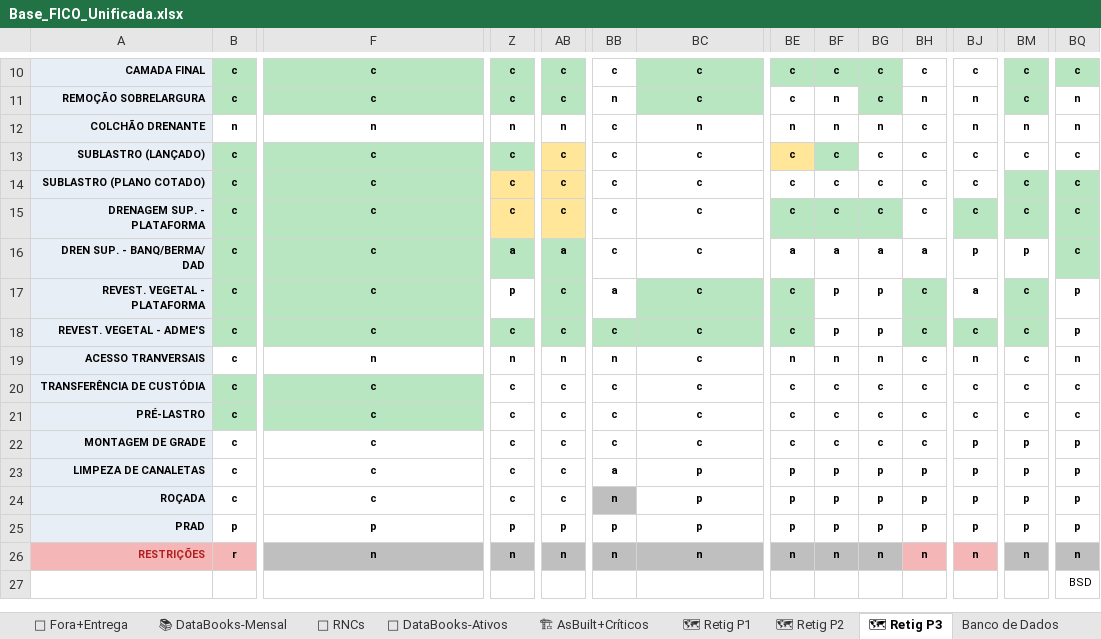
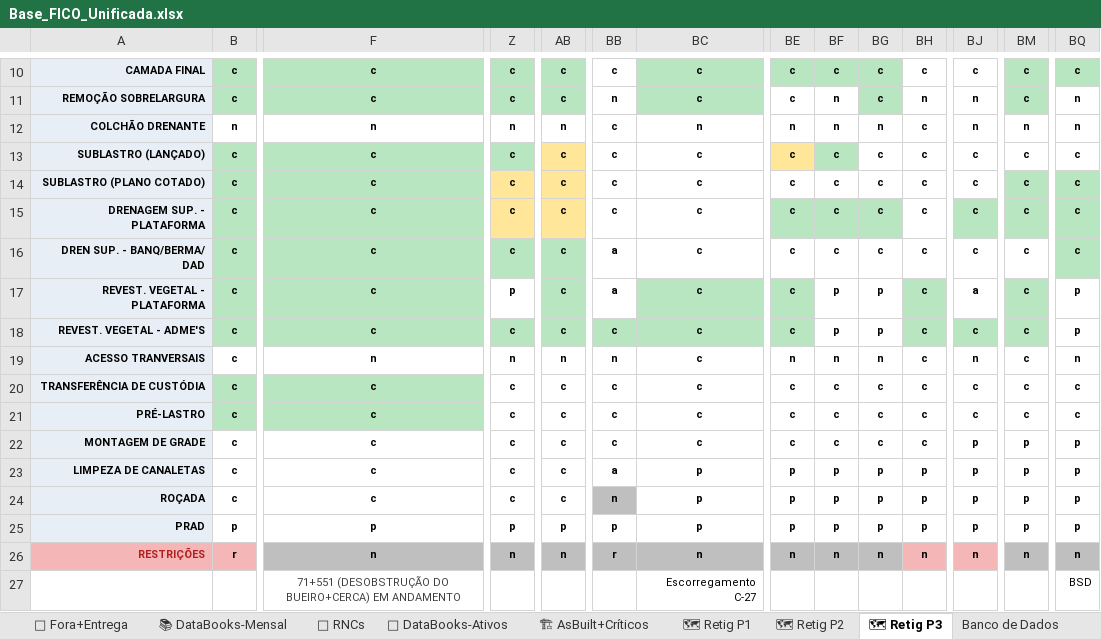
Before and after one commit to automacaofico/base_fico_unificada, an Excel workbook: Base_FICO_Unificada.xlsx, sheet 🗺 Retig P3, drawn as a sheet; only a part is shown, gaps mark what is left out; values as stored, in another font and other column widths than the file's, no borders; conditional formats not drawn; removed rows and columns are numbered as before the commit, all else as after; rows hold the shown columns only; the diff names each change by its address in the sheet, - before the commit and + after, or states it on an @@ line.

```diff
--- a/Base_FICO_Unificada.xlsx (sheet 🗺 Retig P3)
+++ b/Base_FICO_Unificada.xlsx (sheet 🗺 Retig P3)
-Z16: a
+Z16: c
-AB16: a
+AB16: c
-BB16: c
+BB16: a
-BE16: a
+BE16: c
-BF16: a
+BF16: c
-BG16: a
+BG16: c
-BH16: a
+BH16: c
-BJ16: p
+BJ16: c
-BM16: p
+BM16: c
-BB26: n
+BB26: r
-row 27:  |  |  |  |  |  |  |  |  |  |  |  |  | BSD
+row 27:  |  | 71+551 (DESOBSTRUÇÃO DO BUEIRO+CERCA) EM ANDAMENTO |  |  |  | Escorregamento C-27 |  |  |  |  |  |  | BSD
```
Also changed, not shown: sheet 📋 Plan-Detalhado, sheet 🔧 RNCs, sheet 📊 Plan-Escopo, sheet 📚 DataBooks-Mensal, sheet 👷 Recursos, sheet 🏗 AsBuilt+Críticos, 1 more sheet.
